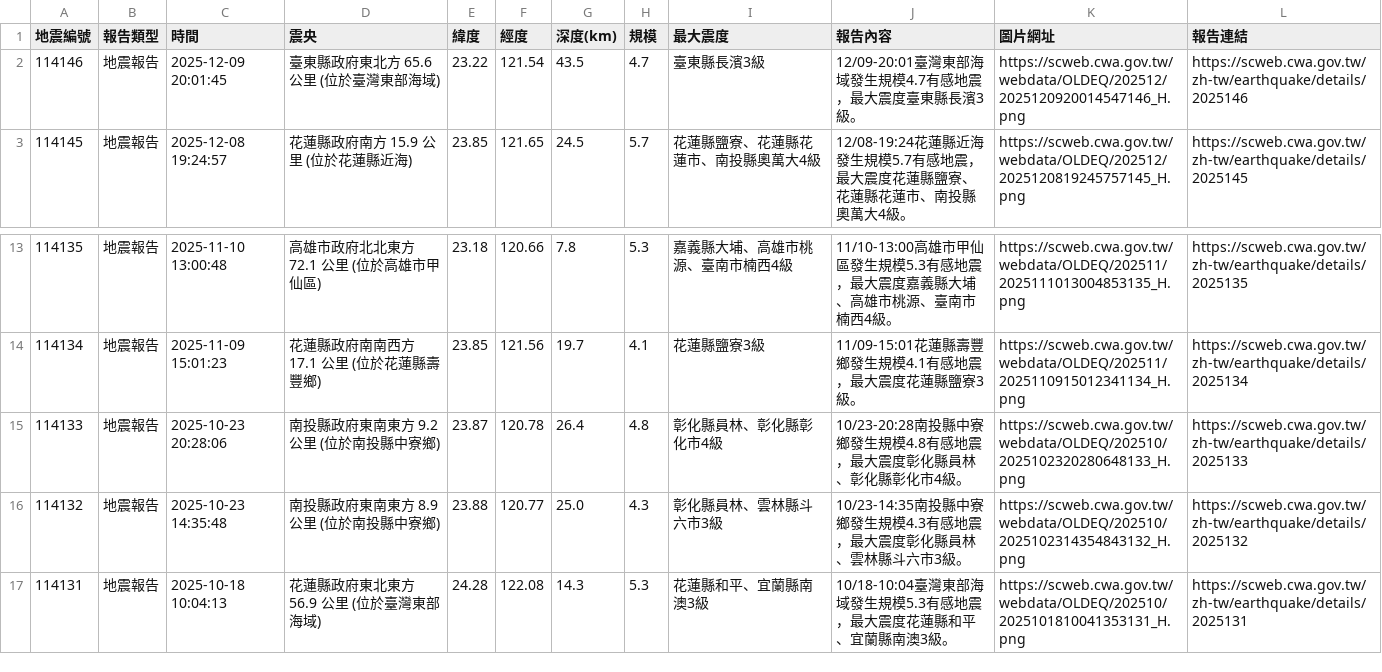
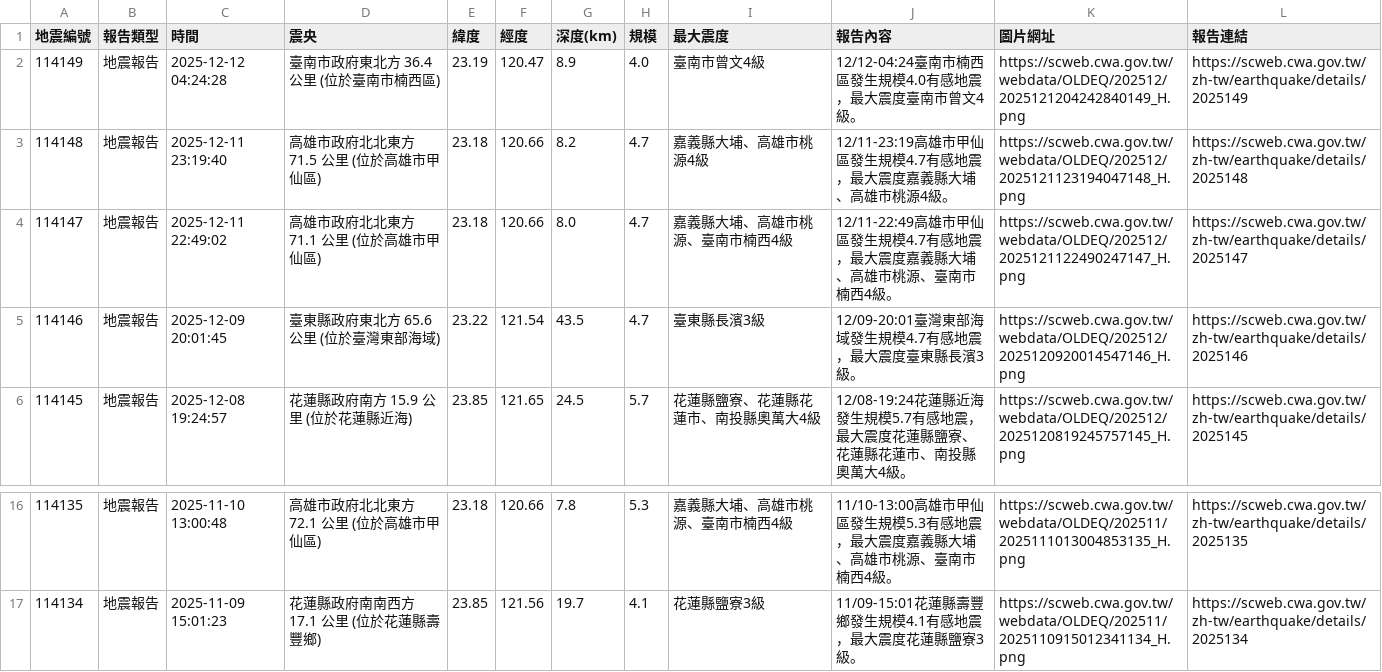
Before and after one commit to 1101248/1101248-cs381midterm, a CSV file: api.csv, drawn as a sheet; only a part is shown, gaps mark what is left out; removed rows and columns are numbered as before the commit, all else as after; the diff names each change by its address in the sheet, - before the commit and + after, or states it on an @@ line.

```diff
--- a/api.csv
+++ b/api.csv
+row 2: 114149 | 地震報告 | 2025-12-12 04:24:28 | 臺南市政府東北方 36.4 公里 (位於臺南市楠西區) | 23.19 | 120.47 | 8.9 | 4.0 | 臺南市曾文4級 | 12/12-04:24臺南市楠西區發生規模4.0有感地震，最大震度臺南市曾文4級。 | https://scweb.cwa.gov.tw/webdata/OLDEQ/202512/2025121204242840149_H.png | https://scweb.cwa.gov.tw/zh-tw/earthquake/details/2025149
+row 3: 114148 | 地震報告 | 2025-12-11 23:19:40 | 高雄市政府北北東方 71.5 公里 (位於高雄市甲仙區) | 23.18 | 120.66 | 8.2 | 4.7 | 嘉義縣大埔、高雄市桃源4級 | 12/11-23:19高雄市甲仙區發生規模4.7有感地震，最大震度嘉義縣大埔、高雄市桃源4級。 | https://scweb.cwa.gov.tw/webdata/OLDEQ/202512/2025121123194047148_H.png | https://scweb.cwa.gov.tw/zh-tw/earthquake/details/2025148
+row 4: 114147 | 地震報告 | 2025-12-11 22:49:02 | 高雄市政府北北東方 71.1 公里 (位於高雄市甲仙區) | 23.18 | 120.66 | 8.0 | 4.7 | 嘉義縣大埔、高雄市桃源、臺南市楠西4級 | 12/11-22:49高雄市甲仙區發生規模4.7有感地震，最大震度嘉義縣大埔、高雄市桃源、臺南市楠西4級。 | https://scweb.cwa.gov.tw/webdata/OLDEQ/202512/2025121122490247147_H.png | https://scweb.cwa.gov.tw/zh-tw/earthquake/details/2025147
-row 15: 114133 | 地震報告 | 2025-10-23 20:28:06 | 南投縣政府東南東方 9.2 公里 (位於南投縣中寮鄉) | 23.87 | 120.78 | 26.4 | 4.8 | 彰化縣員林、彰化縣彰化市4級 | 10/23-20:28南投縣中寮鄉發生規模4.8有感地震，最大震度彰化縣員林、彰化縣彰化市4級。 | https://scweb.cwa.gov.tw/webdata/OLDEQ/202510/2025102320280648133_H.png | https://scweb.cwa.gov.tw/zh-tw/earthquake/details/2025133
-row 16: 114132 | 地震報告 | 2025-10-23 14:35:48 | 南投縣政府東南東方 8.9 公里 (位於南投縣中寮鄉) | 23.88 | 120.77 | 25.0 | 4.3 | 彰化縣員林、雲林縣斗六市3級 | 10/23-14:35南投縣中寮鄉發生規模4.3有感地震，最大震度彰化縣員林、雲林縣斗六市3級。 | https://scweb.cwa.gov.tw/webdata/OLDEQ/202510/2025102314354843132_H.png | https://scweb.cwa.gov.tw/zh-tw/earthquake/details/2025132
-row 17: 114131 | 地震報告 | 2025-10-18 10:04:13 | 花蓮縣政府東北東方 56.9 公里 (位於臺灣東部海域) | 24.28 | 122.08 | 14.3 | 5.3 | 花蓮縣和平、宜蘭縣南澳3級 | 10/18-10:04臺灣東部海域發生規模5.3有感地震，最大震度花蓮縣和平、宜蘭縣南澳3級。 | https://scweb.cwa.gov.tw/webdata/OLDEQ/202510/2025101810041353131_H.png | https://scweb.cwa.gov.tw/zh-tw/earthquake/details/2025131
```
Also changed, not shown: 1 other file.
